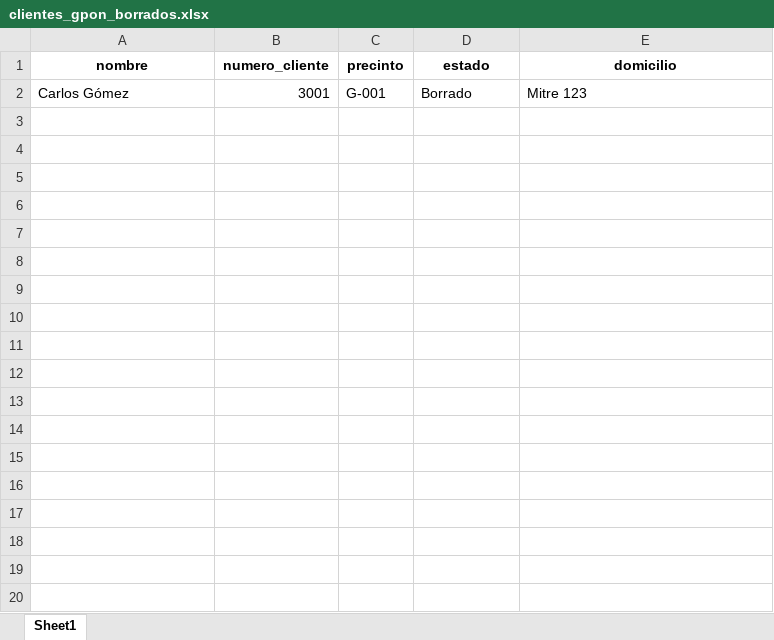
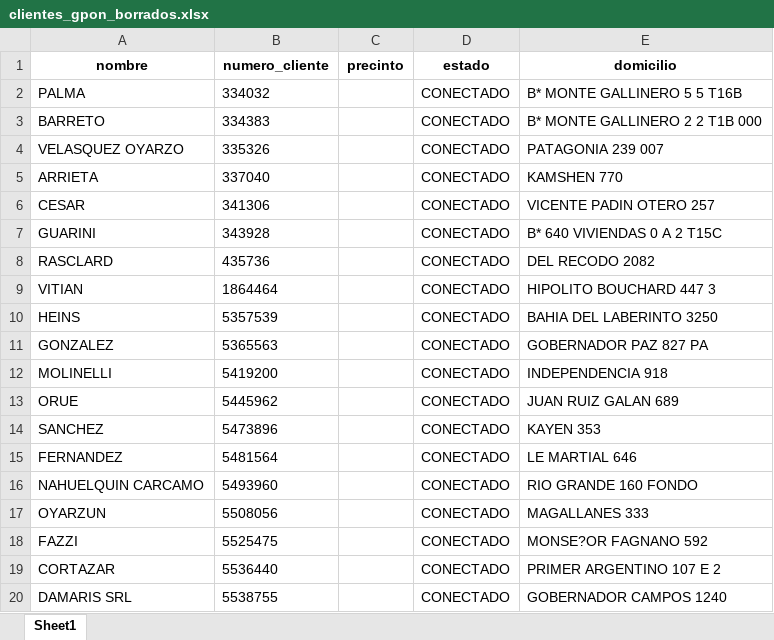
Before and after one commit to lucasi420/Web-PrecintosSuper, an Excel workbook: data/clientes_gpon_borrados.xlsx, sheet Sheet1, drawn as a sheet; only a part is shown; values as stored, in another font and other column widths than the file's, no borders; removed rows and columns are numbered as before the commit, all else as after; the diff covers the shown part only; the diff names each change by its address in the sheet, - before the commit and + after, or states it on an @@ line.

Commit message:
Add files via upload

```diff
--- a/data/clientes_gpon_borrados.xlsx (sheet Sheet1)
+++ b/data/clientes_gpon_borrados.xlsx (sheet Sheet1)
-row 2: Carlos Gómez | 3001 | G-001 | Borrado | Mitre 123
+row 2: PALMA | 334032 |  | CONECTADO | B* MONTE GALLINERO 5 5 T16B
+row 3: BARRETO | 334383 |  | CONECTADO | B* MONTE GALLINERO 2 2 T1B 000
+row 4: VELASQUEZ OYARZO | 335326 |  | CONECTADO | PATAGONIA 239 007
+row 5: ARRIETA | 337040 |  | CONECTADO | KAMSHEN 770
+row 6: CESAR | 341306 |  | CONECTADO | VICENTE PADIN OTERO 257
+row 7: GUARINI | 343928 |  | CONECTADO | B* 640 VIVIENDAS 0 A 2 T15C
+row 8: RASCLARD | 435736 |  | CONECTADO | DEL RECODO 2082
+row 9: VITIAN | 1864464 |  | CONECTADO | HIPOLITO BOUCHARD 447 3
+row 10: HEINS | 5357539 |  | CONECTADO | BAHIA DEL LABERINTO 3250
+row 11: GONZALEZ | 5365563 |  | CONECTADO | GOBERNADOR PAZ 827 PA
+row 12: MOLINELLI | 5419200 |  | CONECTADO | INDEPENDENCIA 918
+row 13: ORUE | 5445962 |  | CONECTADO | JUAN RUIZ GALAN 689
+row 14: SANCHEZ | 5473896 |  | CONECTADO | KAYEN 353
+row 15: FERNANDEZ | 5481564 |  | CONECTADO | LE MARTIAL 646
+row 16: NAHUELQUIN CARCAMO | 5493960 |  | CONECTADO | RIO GRANDE 160 FONDO
+row 17: OYARZUN | 5508056 |  | CONECTADO | MAGALLANES 333
+row 18: FAZZI | 5525475 |  | CONECTADO | MONSE?OR FAGNANO 592
+row 19: CORTAZAR | 5536440 |  | CONECTADO | PRIMER ARGENTINO 107 E 2
+row 20: DAMARIS SRL | 5538755 |  | CONECTADO | GOBERNADOR CAMPOS 1240
```
Also changed, not shown: 19 added rows elsewhere in this sheet.
